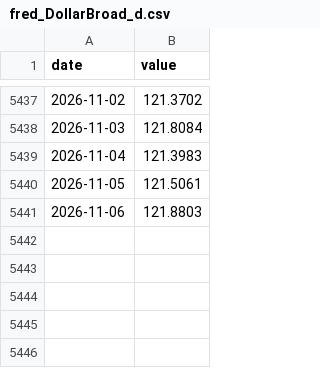
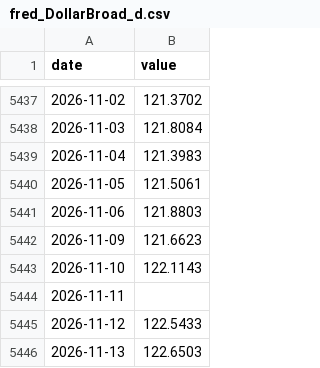
Before and after one commit to matiasputkonen/oljymalli, a CSV file: data/raw/fred_DollarBroad_d.csv, drawn as a sheet; only a part is shown, gaps mark what is left out; the diff names each change by its address in the sheet, - before the commit and + after, or states it on an @@ line.

```diff
--- a/data/raw/fred_DollarBroad_d.csv
+++ b/data/raw/fred_DollarBroad_d.csv
+row 5442: 2026-11-09 | 121.6623
+row 5443: 2026-11-10 | 122.1143
+row 5444: 2026-11-11
+row 5445: 2026-11-12 | 122.5433
+row 5446: 2026-11-13 | 122.6503
```
Also changed, not shown: data/forecast_log.csv, data/panel_annual.csv, 52 other files.
